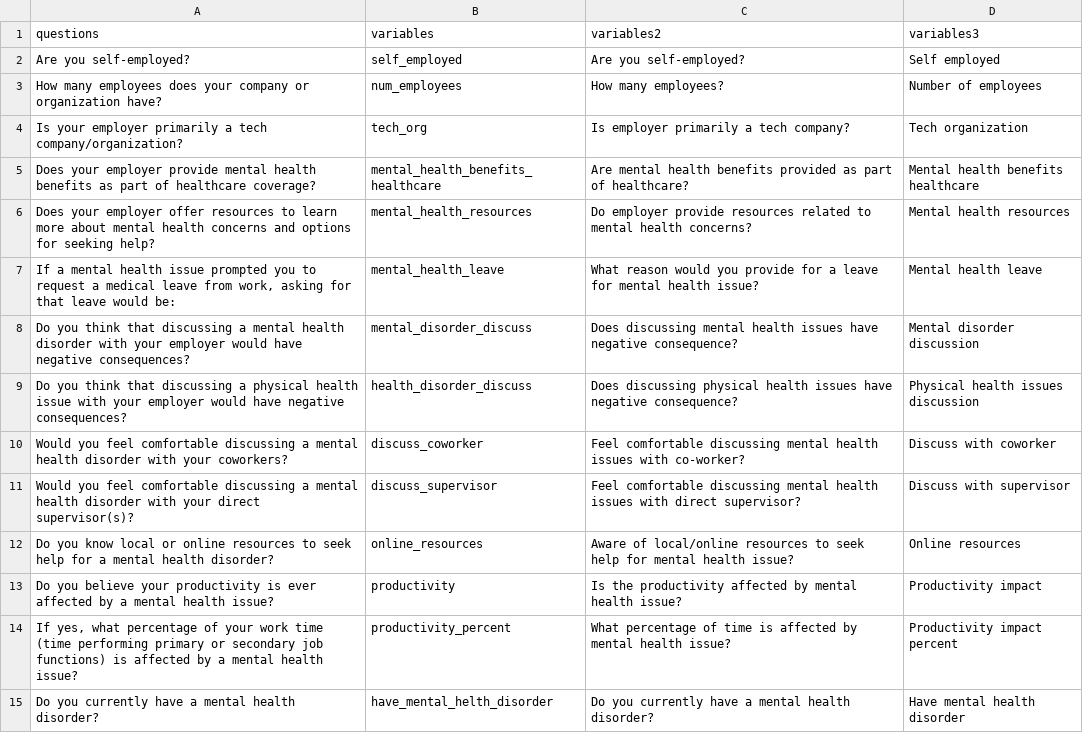
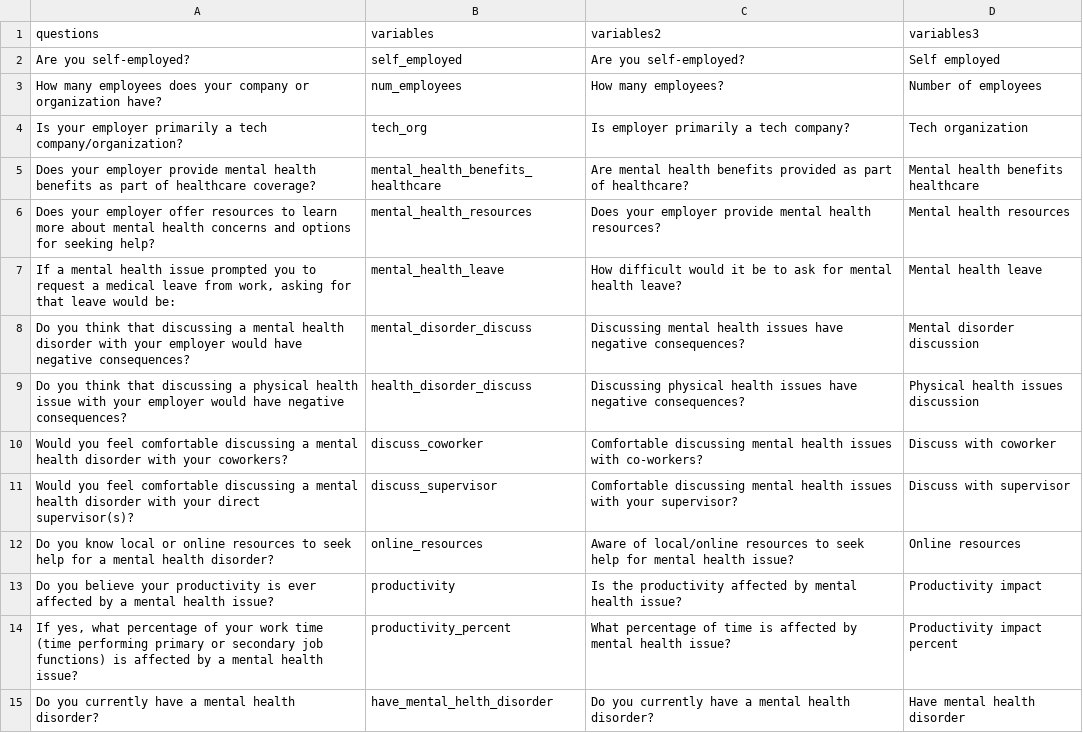
Before and after one commit to UBC-MDS/Mental-Health-in-Tech-Dashboard, a CSV file: data/processed/features_list.csv, drawn as a sheet; only a part is shown.

Commit message:
Correct question on features list.csv

```diff
--- a/data/processed/features_list.csv
+++ b/data/processed/features_list.csv
@@ -5,8 +5,8 @@ Is your employer primarily a tech company/organization?,tech_org,Is employer pri
 Does your employer provide mental health benefits as part of healthcare coverage?,mental_health_benefits_healthcare,Are mental health benefits provided as part of healthcare?,Mental health benefits healthcare
-Does your employer offer resources to learn more about mental health concerns and options for seeking help?,mental_health_resources,Do employer provide resources related to mental health concerns?,Mental health resources
-"If a mental health issue prompted you to request a medical leave from work, asking for that leave would be:",mental_health_leave,What reason would you provide for a leave for mental health issue? ,Mental health leave
-Do you think that discussing a mental health disorder with your employer would have negative consequences?,mental_disorder_discuss,Does discussing mental health issues have negative consequence?,Mental disorder discussion
-Do you think that discussing a physical health issue with your employer would have negative consequences?,health_disorder_discuss,Does discussing physical health issues have negative consequence?,Physical health issues discussion
-Would you feel comfortable discussing a mental health disorder with your coworkers?,discuss_coworker,Feel comfortable discussing mental health issues with co-worker?,Discuss with coworker
-Would you feel comfortable discussing a mental health disorder with your direct supervisor(s)?,discuss_supervisor,Feel comfortable discussing mental health issues with direct supervisor?,Discuss with  supervisor
+Does your employer offer resources to learn more about mental health concerns and options for seeking help?,mental_health_resources,Does your employer provide mental health resources?,Mental health resources
+"If a mental health issue prompted you to request a medical leave from work, asking for that leave would be:",mental_health_leave,How difficult would it be to ask for mental health leave?,Mental health leave
+Do you think that discussing a mental health disorder with your employer would have negative consequences?,mental_disorder_discuss,Discussing mental health issues have negative consequences?,Mental disorder discussion
+Do you think that discussing a physical health issue with your employer would have negative consequences?,health_disorder_discuss,Discussing physical health issues have negative consequences?,Physical health issues discussion
+Would you feel comfortable discussing a mental health disorder with your coworkers?,discuss_coworker,Comfortable discussing mental health issues with co-workers?,Discuss with coworker
+Would you feel comfortable discussing a mental health disorder with your direct supervisor(s)?,discuss_supervisor,Comfortable discussing mental health issues with your supervisor?,Discuss with  supervisor
 Do you know local or online resources to seek help for a mental health disorder?,online_resources,Aware of local/online resources to seek help for mental health issue?,Online resources
```
